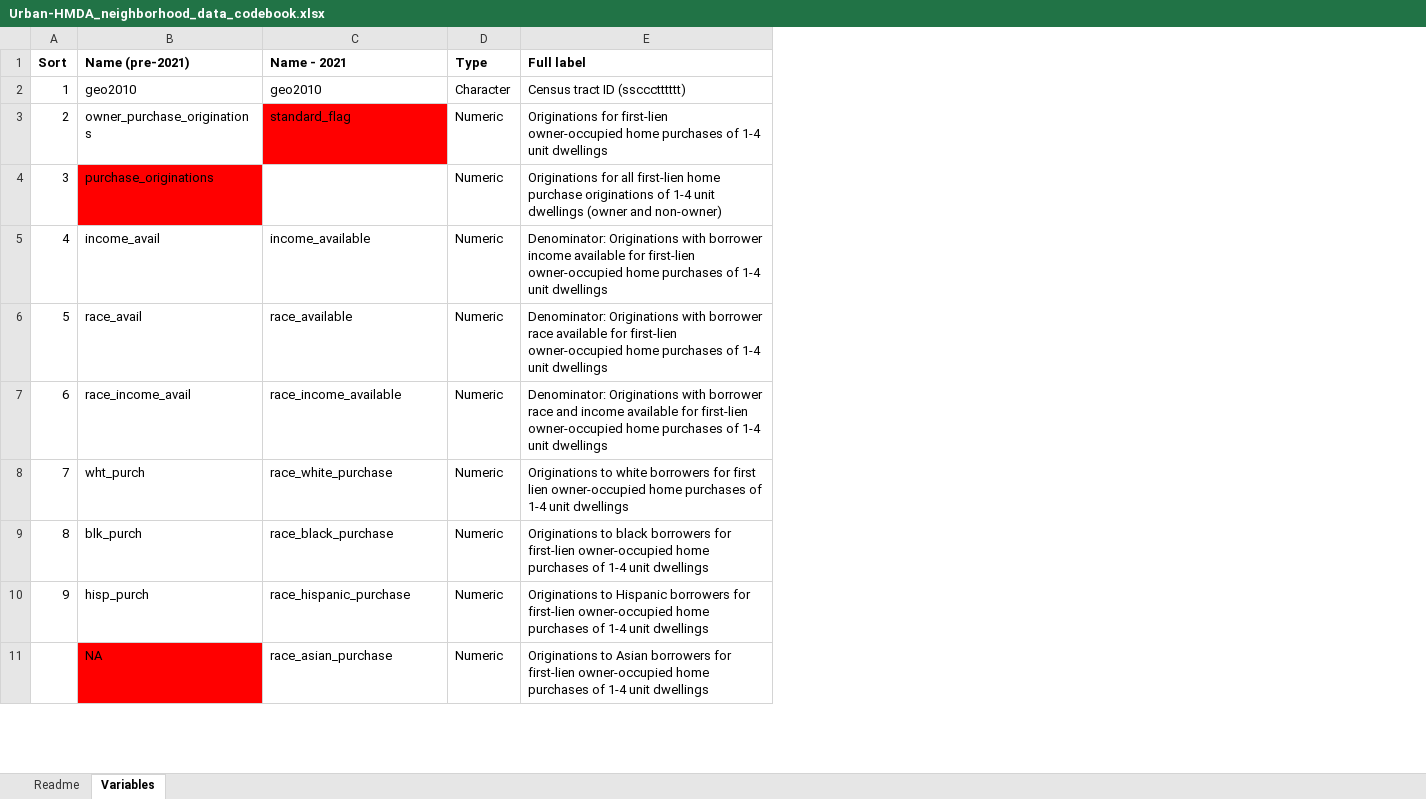
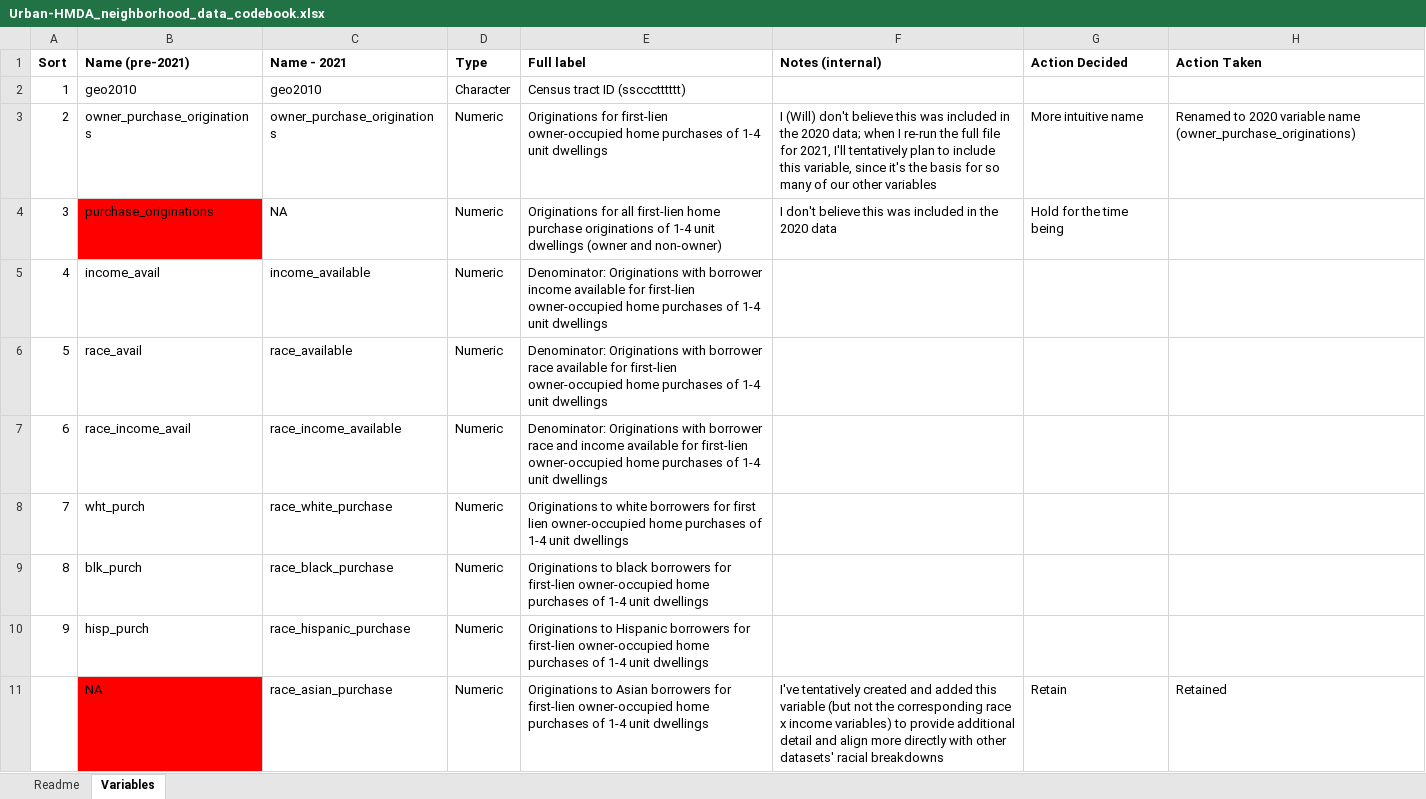
Before and after one commit to UI-Research/hmda-neighborhood, an Excel workbook: Urban-HMDA_neighborhood_data_codebook.xlsx, sheet Variables, drawn as a sheet; only a part is shown; values as stored, in another font and other column widths than the file's, no borders; the diff covers the shown part only; the diff names each change by its address in the sheet, - before the commit and + after, or states it on an @@ line.

Commit message:
updates to align with codebook review

```diff
--- a/Urban-HMDA_neighborhood_data_codebook.xlsx (sheet Variables)
+++ b/Urban-HMDA_neighborhood_data_codebook.xlsx (sheet Variables)
+column F (Notes (internal)), rows 3-11: I (Will) don't believe this was included in the 2020 data; when I re-run the full file for 2021, I'll tentatively plan to include this variable, since it's the basis for so many of our other variables | I don't believe this was included in the 2020 data |  |  |  |  |  |  | I've tentatively created and added this variable (but not the corresponding race x income variables) to provide additional detail and align more directly with other datasets' racial breakdowns
+column G (Action Decided), rows 3-11: More intuitive name | Hold for the time being |  |  |  |  |  |  | Retain
+column H (Action Taken), rows 3-11: Renamed to 2020 variable name (owner_purchase_originations) |  |  |  |  |  |  |  | Retained
-C3 (Name - 2021): standard_flag
+C3 (Name - 2021): owner_purchase_originations
-C3 fill: #FF0000
+C3 fill: none
-C4 (Name - 2021): (empty)
+C4 (Name - 2021): NA
```
Also changed, not shown: 6 edited cells and cell formats elsewhere in this sheet, 1 other file.
